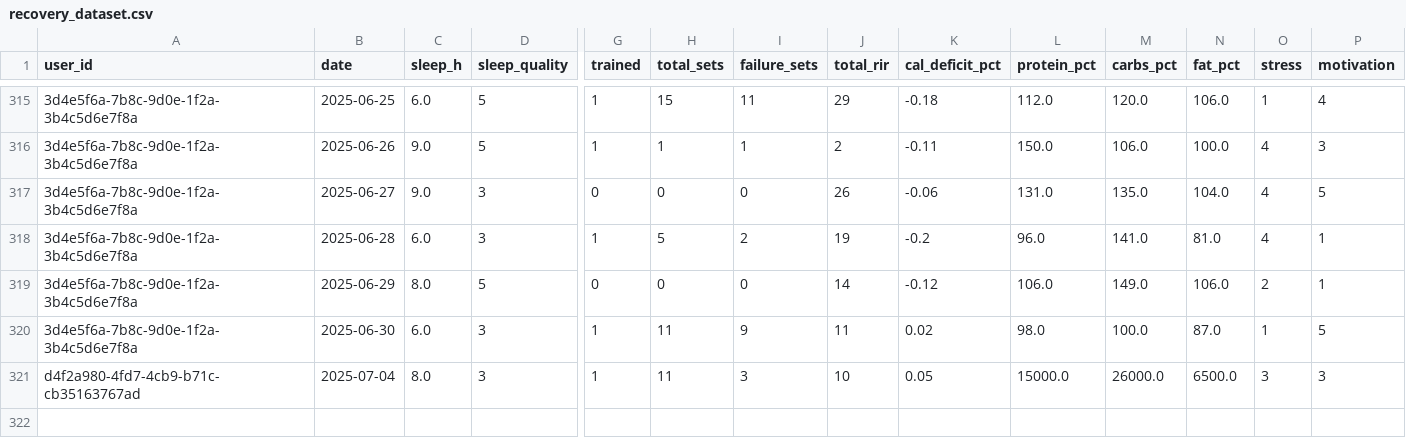
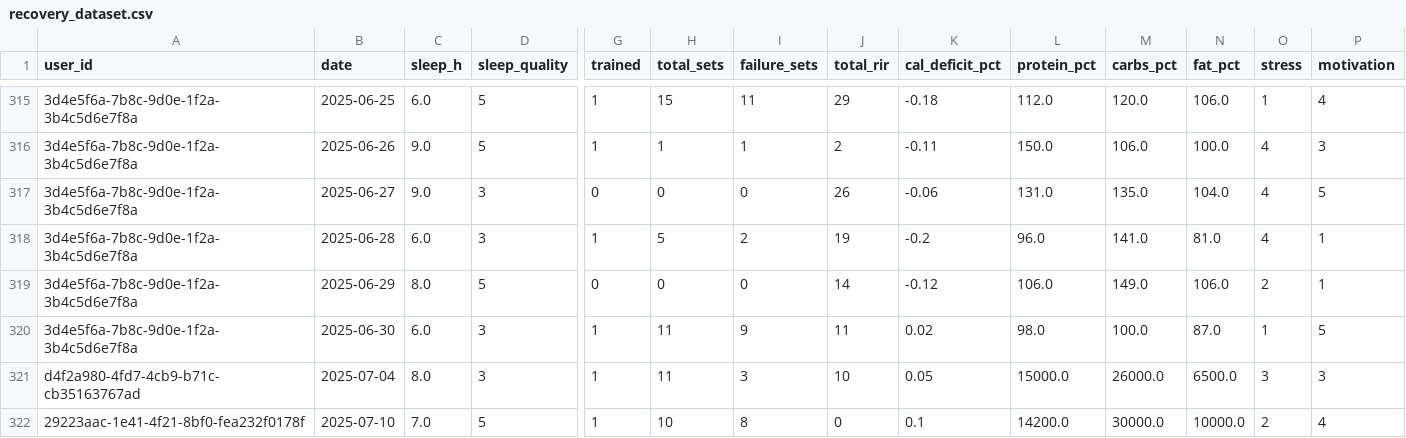
Before and after one commit to humzah-malik/RecoverTrack, a CSV file: backend/recovery_dataset.csv, drawn as a sheet; only a part is shown, gaps mark what is left out; rows hold the shown columns only; the diff names each change by its address in the sheet, - before the commit and + after, or states it on an @@ line.

```diff
--- a/backend/recovery_dataset.csv
+++ b/backend/recovery_dataset.csv
+row 322: 29223aac-1e41-4f21-8bf0-fea232f0178f | 2025-07-10 | 7.0 | 5 | 1 | 10 | 8 | 0 | 0.1 | 14200.0 | 30000.0 | 10000.0 | 2 | 4
```
Also changed, not shown: 8 other files.
